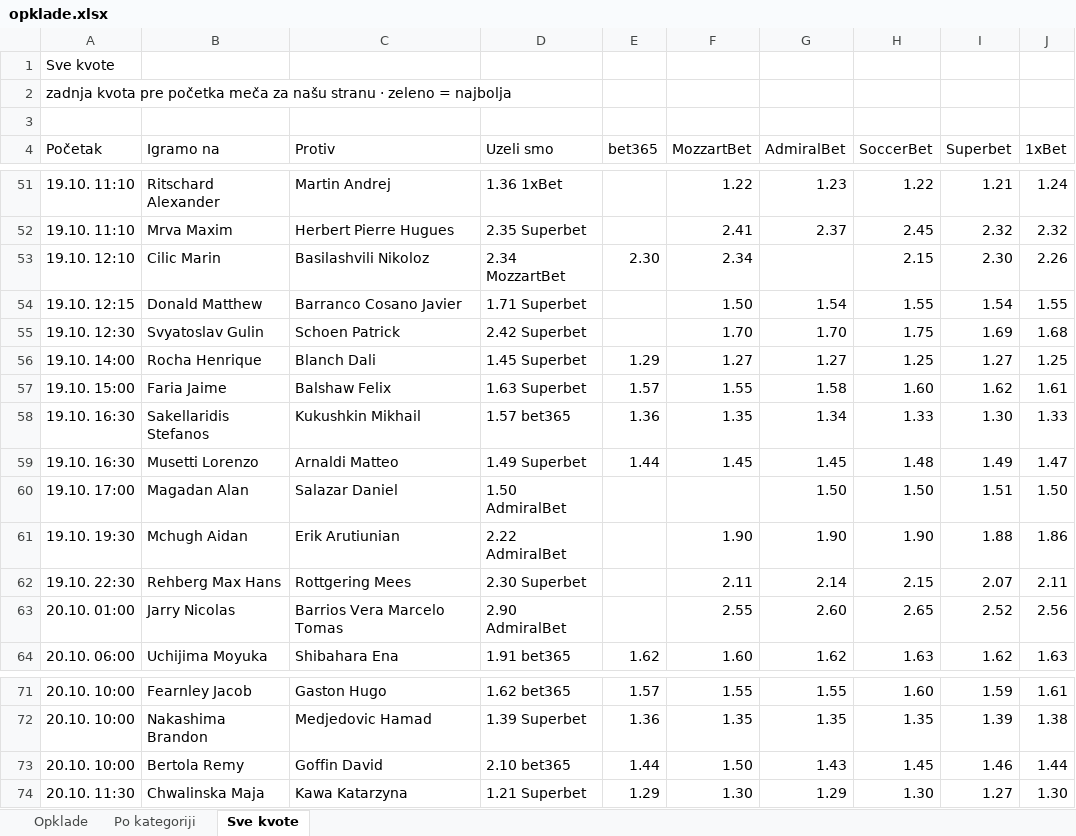
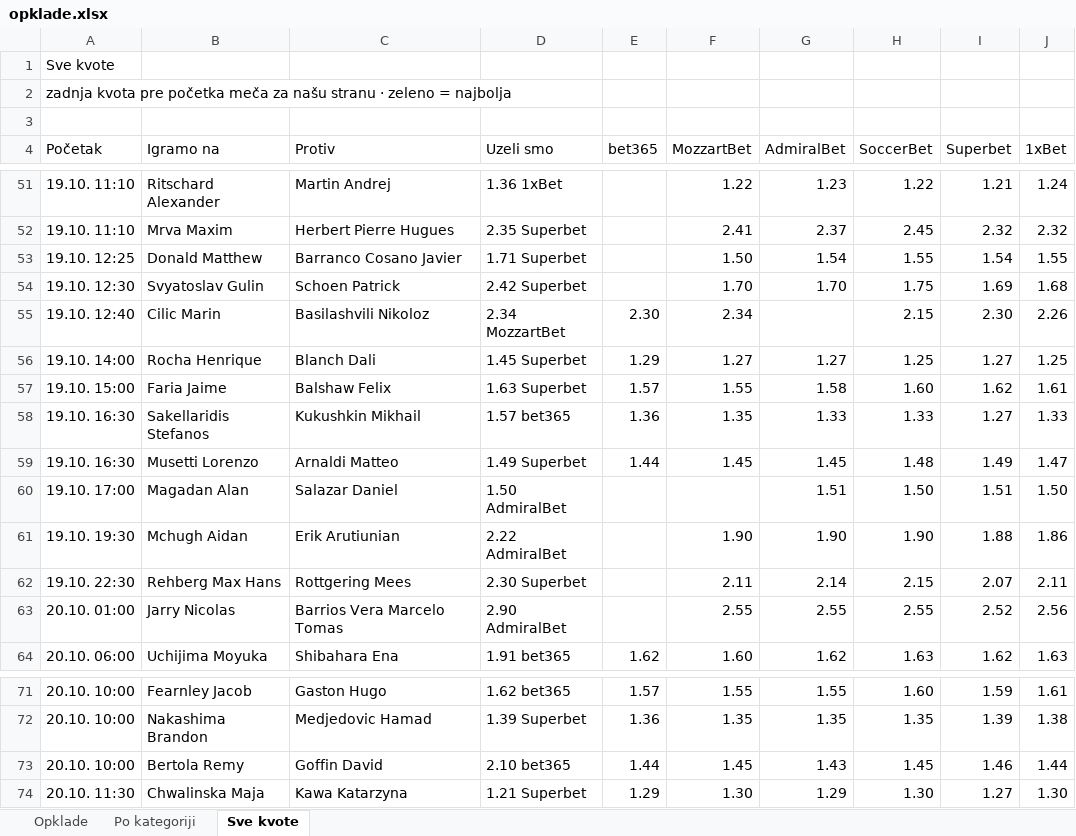
Before and after one commit to andreja69420/pantasocial, an Excel workbook: research/tennis-ml/paper/opklade.xlsx, sheet Sve kvote, drawn as a sheet; only a part is shown, gaps mark what is left out; values as stored, in another font and other column widths than the file's, no cell formats; removed rows and columns are numbered as before the commit, all else as after; the diff names each change by its address in the sheet, - before the commit and + after, or states it on an @@ line.

```diff
--- a/research/tennis-ml/paper/opklade.xlsx (sheet Sve kvote)
+++ b/research/tennis-ml/paper/opklade.xlsx (sheet Sve kvote)
-row 53: 19.10. 12:10 | Cilic Marin | Basilashvili Nikoloz | 2.34 MozzartBet | 2.30 | 2.34 |  | 2.15 | 2.30 | 2.26
-A53 (Početak): 19.10. 12:15
+A53 (Početak): 19.10. 12:25
+row 55: 19.10. 12:40 | Cilic Marin | Basilashvili Nikoloz | 2.34 MozzartBet | 2.30 | 2.34 |  | 2.15 | 2.30 | 2.26
-G58 (AdmiralBet): 1.34
+G58 (AdmiralBet): 1.33
-I58 (Superbet): 1.30
+I58 (Superbet): 1.27
-G60 (AdmiralBet): 1.50
+G60 (AdmiralBet): 1.51
-G63 (AdmiralBet): 2.60
+G63 (AdmiralBet): 2.55
-H63 (SoccerBet): 2.65
+H63 (SoccerBet): 2.55
-F73 (MozzartBet): 1.50
+F73 (MozzartBet): 1.45
```
Also changed, not shown: sheet Opklade, cell formats, 2 other files.
